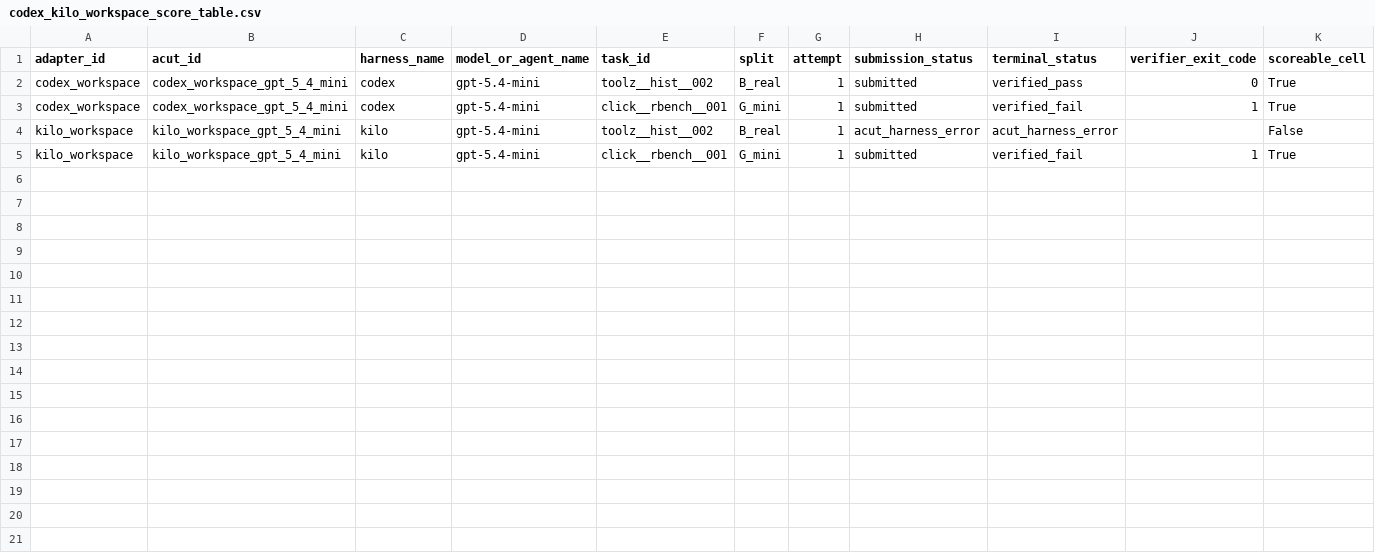
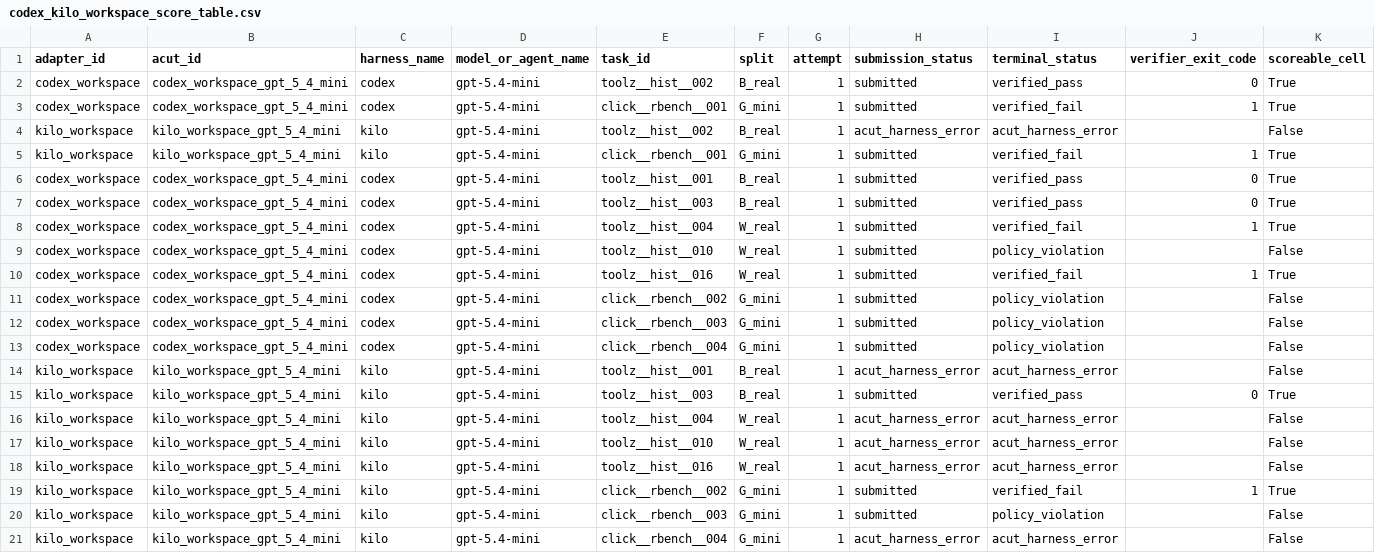
Before and after one commit to NeapolitanIcecream/barcarolle, a CSV file: experiments/phase0_headroom/results/codex_kilo_workspace_score_table.csv, drawn as a sheet; only a part is shown; rows hold the shown columns only; the diff names each change by its address in the sheet, - before the commit and + after, or states it on an @@ line.

Commit message:
Run Codex Kilo workspace matrix

```diff
--- a/experiments/phase0_headroom/results/codex_kilo_workspace_score_table.csv
+++ b/experiments/phase0_headroom/results/codex_kilo_workspace_score_table.csv
+row 6: codex_workspace | codex_workspace_gpt_5_4_mini | codex | gpt-5.4-mini | toolz__hist__001 | B_real | 1 | submitted | verified_pass | 0 | True
+row 7: codex_workspace | codex_workspace_gpt_5_4_mini | codex | gpt-5.4-mini | toolz__hist__003 | B_real | 1 | submitted | verified_pass | 0 | True
+row 8: codex_workspace | codex_workspace_gpt_5_4_mini | codex | gpt-5.4-mini | toolz__hist__004 | W_real | 1 | submitted | verified_fail | 1 | True
+row 9: codex_workspace | codex_workspace_gpt_5_4_mini | codex | gpt-5.4-mini | toolz__hist__010 | W_real | 1 | submitted | policy_violation |  | False
+row 10: codex_workspace | codex_workspace_gpt_5_4_mini | codex | gpt-5.4-mini | toolz__hist__016 | W_real | 1 | submitted | verified_fail | 1 | True
+row 11: codex_workspace | codex_workspace_gpt_5_4_mini | codex | gpt-5.4-mini | click__rbench__002 | G_mini | 1 | submitted | policy_violation |  | False
+row 12: codex_workspace | codex_workspace_gpt_5_4_mini | codex | gpt-5.4-mini | click__rbench__003 | G_mini | 1 | submitted | policy_violation |  | False
+row 13: codex_workspace | codex_workspace_gpt_5_4_mini | codex | gpt-5.4-mini | click__rbench__004 | G_mini | 1 | submitted | policy_violation |  | False
+row 14: kilo_workspace | kilo_workspace_gpt_5_4_mini | kilo | gpt-5.4-mini | toolz__hist__001 | B_real | 1 | acut_harness_error | acut_harness_error |  | False
+row 15: kilo_workspace | kilo_workspace_gpt_5_4_mini | kilo | gpt-5.4-mini | toolz__hist__003 | B_real | 1 | submitted | verified_pass | 0 | True
+row 16: kilo_workspace | kilo_workspace_gpt_5_4_mini | kilo | gpt-5.4-mini | toolz__hist__004 | W_real | 1 | acut_harness_error | acut_harness_error |  | False
+row 17: kilo_workspace | kilo_workspace_gpt_5_4_mini | kilo | gpt-5.4-mini | toolz__hist__010 | W_real | 1 | acut_harness_error | acut_harness_error |  | False
+row 18: kilo_workspace | kilo_workspace_gpt_5_4_mini | kilo | gpt-5.4-mini | toolz__hist__016 | W_real | 1 | acut_harness_error | acut_harness_error |  | False
+row 19: kilo_workspace | kilo_workspace_gpt_5_4_mini | kilo | gpt-5.4-mini | click__rbench__002 | G_mini | 1 | submitted | verified_fail | 1 | True
+row 20: kilo_workspace | kilo_workspace_gpt_5_4_mini | kilo | gpt-5.4-mini | click__rbench__003 | G_mini | 1 | submitted | policy_violation |  | False
+row 21: kilo_workspace | kilo_workspace_gpt_5_4_mini | kilo | gpt-5.4-mini | click__rbench__004 | G_mini | 1 | acut_harness_error | acut_harness_error |  | False
```
Also changed, not shown: 11 other files.
